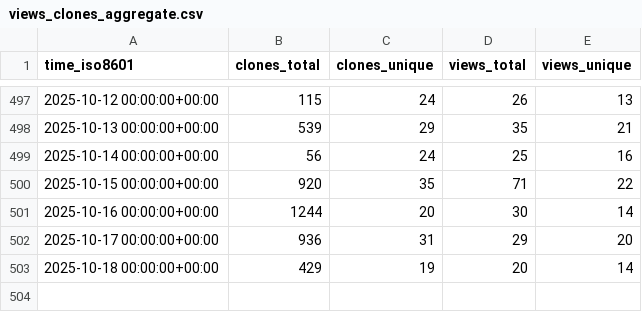
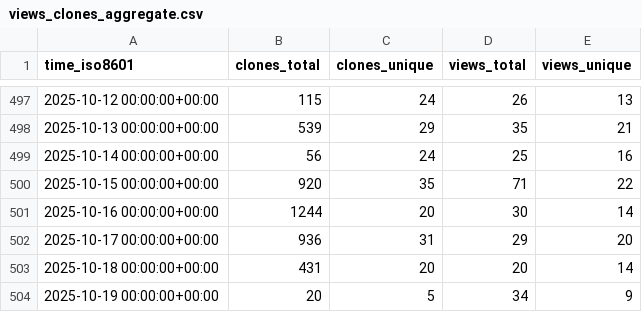
Before and after one commit to SeisSol/SeisSol, a CSV file: SeisSol/SeisSol/ghrs-data/views_clones_aggregate.csv, drawn as a sheet; only a part is shown, gaps mark what is left out.

```diff
--- a/SeisSol/SeisSol/ghrs-data/views_clones_aggregate.csv
+++ b/SeisSol/SeisSol/ghrs-data/views_clones_aggregate.csv
@@ -502,2 +502,3 @@ time_iso8601,clones_total,clones_unique,views_total,views_unique
 2025-10-17 00:00:00+00:00,936,31,29,20
-2025-10-18 00:00:00+00:00,429,19,20,14
+2025-10-18 00:00:00+00:00,431,20,20,14
+2025-10-19 00:00:00+00:00,20,5,34,9
```
Also changed, not shown: 1 other file.
